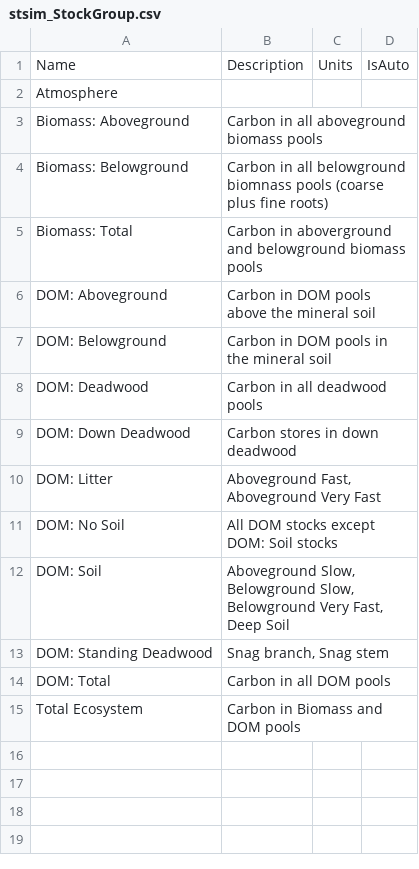
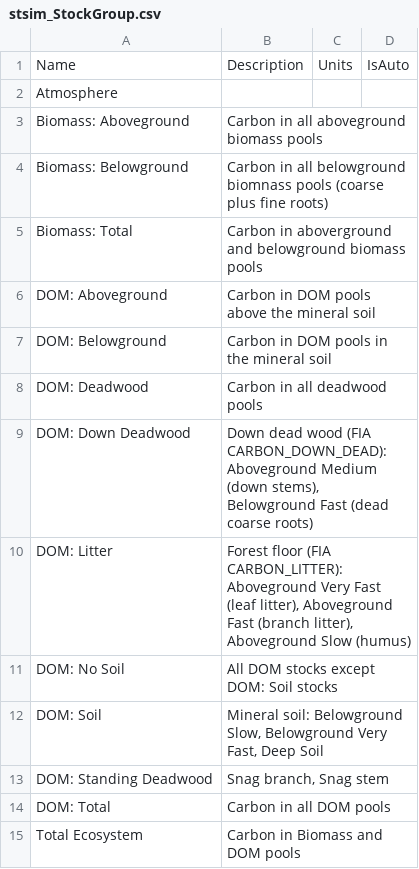
Before and after one commit to bsleeter/lucasCore, a CSV file: defaults/stsim/stsim_StockGroup.csv, drawn as a sheet.

```diff
--- a/defaults/stsim/stsim_StockGroup.csv
+++ b/defaults/stsim/stsim_StockGroup.csv
@@ -8,6 +8,6 @@ DOM: Belowground,Carbon in DOM pools in the mineral soil,,
 DOM: Deadwood,Carbon in all deadwood pools,,
-DOM: Down Deadwood,Carbon stores in down deadwood,,
-DOM: Litter,"Aboveground Fast, Aboveground Very Fast",,
+DOM: Down Deadwood,"Down dead wood (FIA CARBON_DOWN_DEAD): Aboveground Medium (down stems), Belowground Fast (dead coarse roots)",,
+DOM: Litter,"Forest floor (FIA CARBON_LITTER): Aboveground Very Fast (leaf litter), Aboveground Fast (branch litter), Aboveground Slow (humus)",,
 DOM: No Soil,All DOM stocks except DOM: Soil stocks,,
-DOM: Soil,"Aboveground Slow, Belowground Slow, Belowground Very Fast, Deep Soil",,
+DOM: Soil,"Mineral soil: Belowground Slow, Belowground Very Fast, Deep Soil",,
 DOM: Standing Deadwood,"Snag branch, Snag stem",,
```
Also changed, not shown: defaults/stockflow/stsim_StockTypeGroupMembership.csv, 5 other files.
